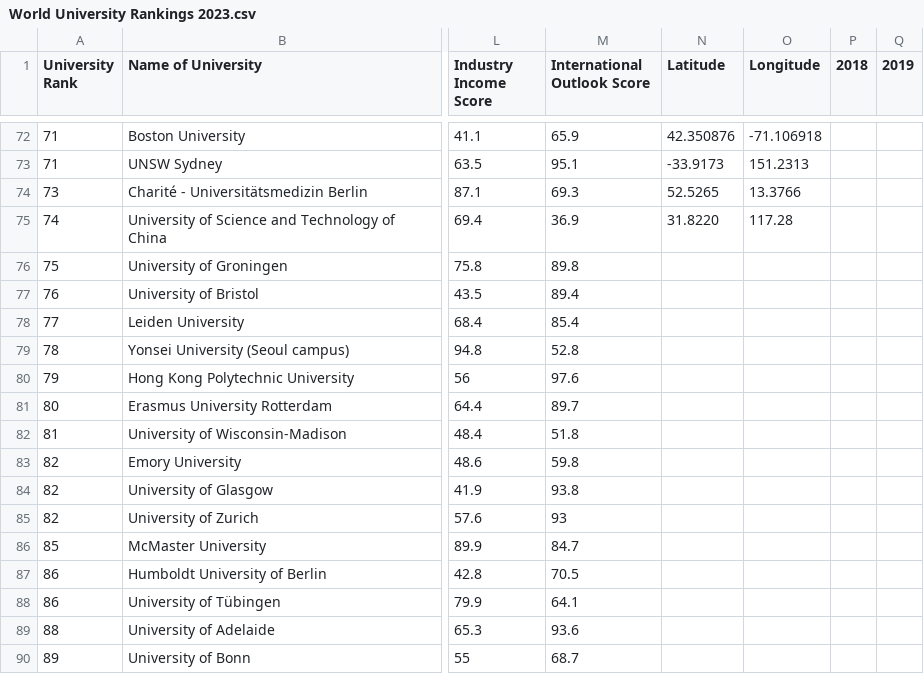
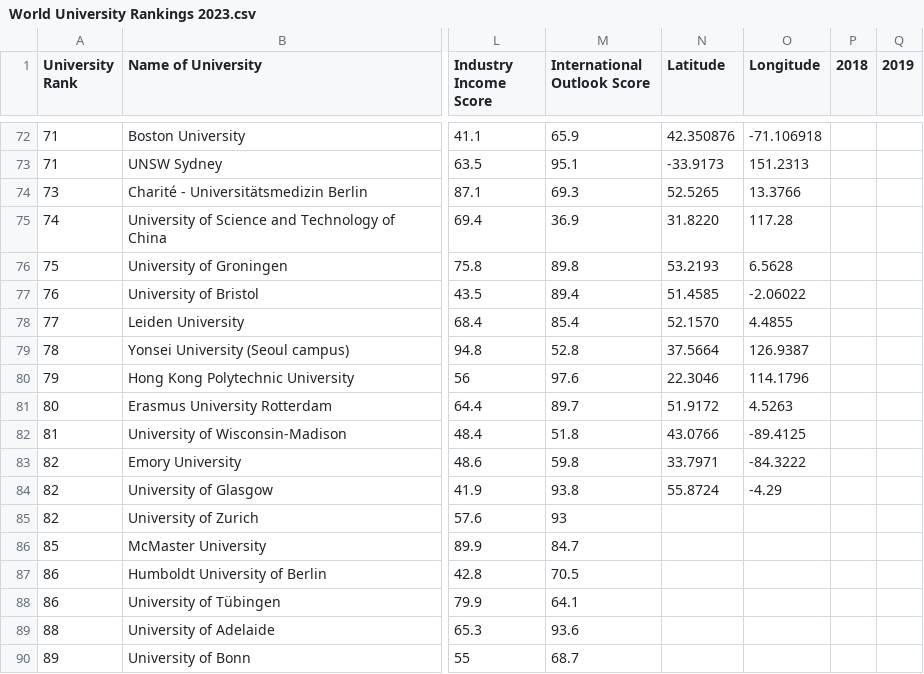
Before and after one commit to assignment22/datavis2, a CSV file: World University Rankings 2023.csv, drawn as a sheet; only a part is shown, gaps mark what is left out; the diff names each change by its address in the sheet, - before the commit and + after, or states it on an @@ line.

Commit message:
Update World University Rankings 2023.csv

```diff
--- a/World University Rankings 2023.csv
+++ b/World University Rankings 2023.csv
-N76 (Latitude): (empty)
+N76 (Latitude): 53.2193
-O76 (Longitude): (empty)
+O76 (Longitude): 6.5628
-N77 (Latitude): (empty)
+N77 (Latitude): 51.4585
-O77 (Longitude): (empty)
+O77 (Longitude): -2.06022
-N78 (Latitude): (empty)
+N78 (Latitude): 52.1570
-O78 (Longitude): (empty)
+O78 (Longitude): 4.4855
-N79 (Latitude): (empty)
+N79 (Latitude): 37.5664
-O79 (Longitude): (empty)
+O79 (Longitude): 126.9387
-N80 (Latitude): (empty)
+N80 (Latitude): 22.3046
-O80 (Longitude): (empty)
+O80 (Longitude): 114.1796
-N81 (Latitude): (empty)
+N81 (Latitude): 51.9172
-O81 (Longitude): (empty)
+O81 (Longitude): 4.5263
-N82 (Latitude): (empty)
+N82 (Latitude): 43.0766
-O82 (Longitude): (empty)
+O82 (Longitude): -89.4125
-N83 (Latitude): (empty)
+N83 (Latitude): 33.7971
-O83 (Longitude): (empty)
+O83 (Longitude): -84.3222
-N84 (Latitude): (empty)
+N84 (Latitude): 55.8724
-O84 (Longitude): (empty)
+O84 (Longitude): -4.29
```
